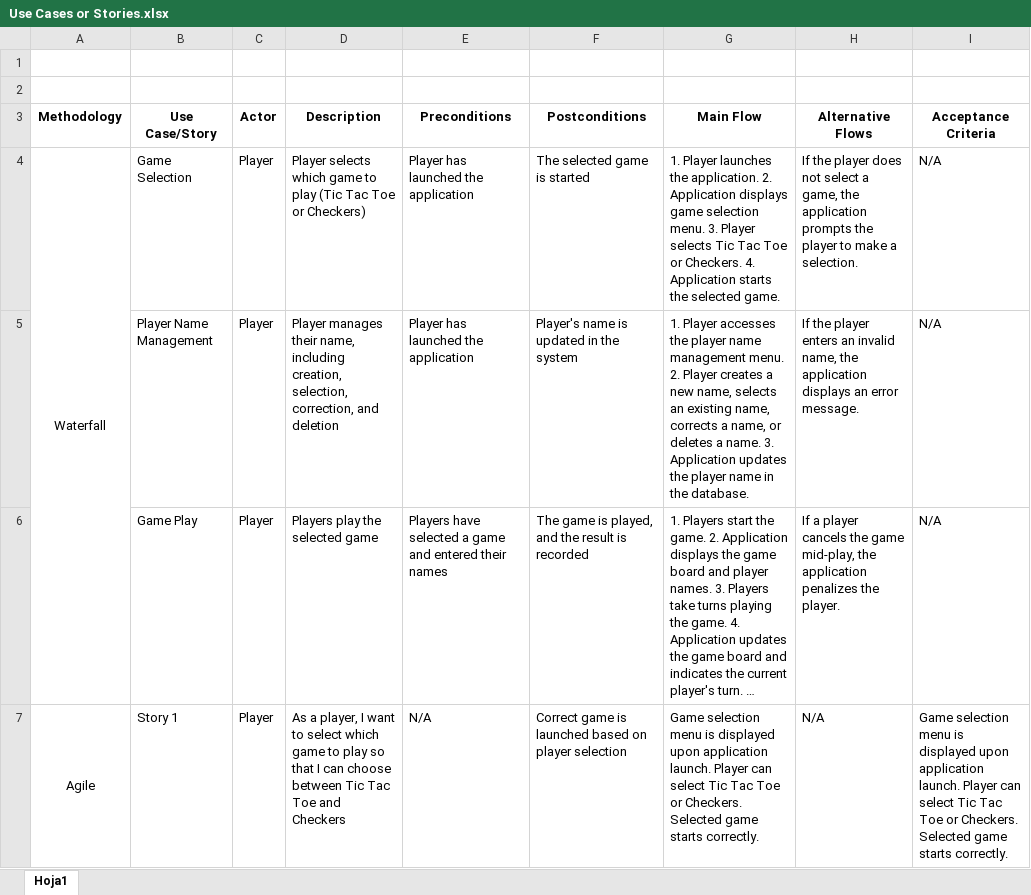
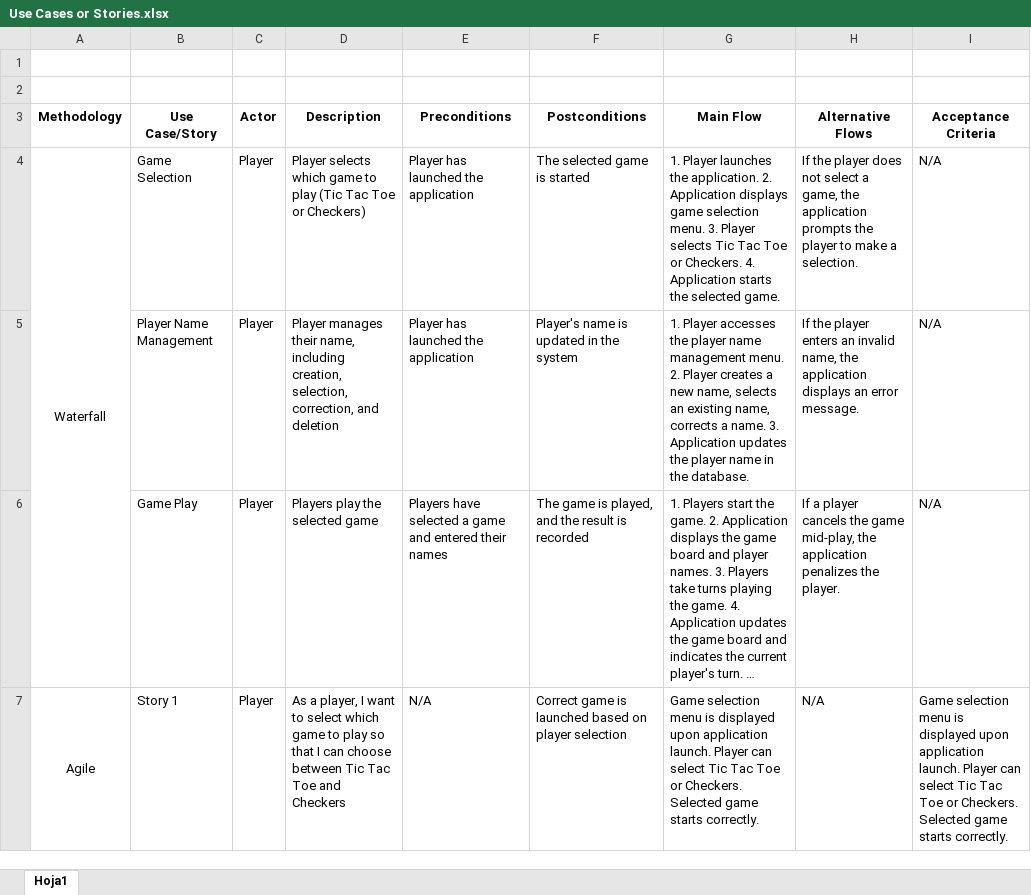
Before and after one commit to dsanicolas/internal-java, an Excel workbook: documentation/Use Cases or Stories.xlsx, sheet Hoja1, drawn as a sheet; only a part is shown; long unchanged cells end in …; values as stored, in another font and other column widths than the file's, no borders; the diff covers the shown part only; the diff names each change by its address in the sheet, - before the commit and + after, or states it on an @@ line.

```diff
--- a/documentation/Use Cases or Stories.xlsx (sheet Hoja1)
+++ b/documentation/Use Cases or Stories.xlsx (sheet Hoja1)
-G5 (Main Flow): …corrects a name, or deletes a name. 3.…
+G5 (Main Flow): …corrects a name. 3.…
```
Also changed, not shown: 2 edited cells elsewhere in this sheet, documentation/Record Of Tasks.xlsx, documentation/Requirements.xlsx, 13 other files.
